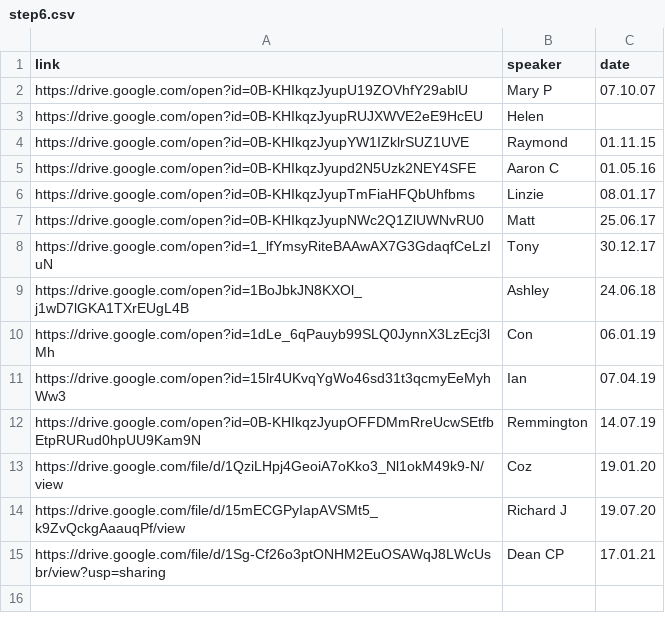
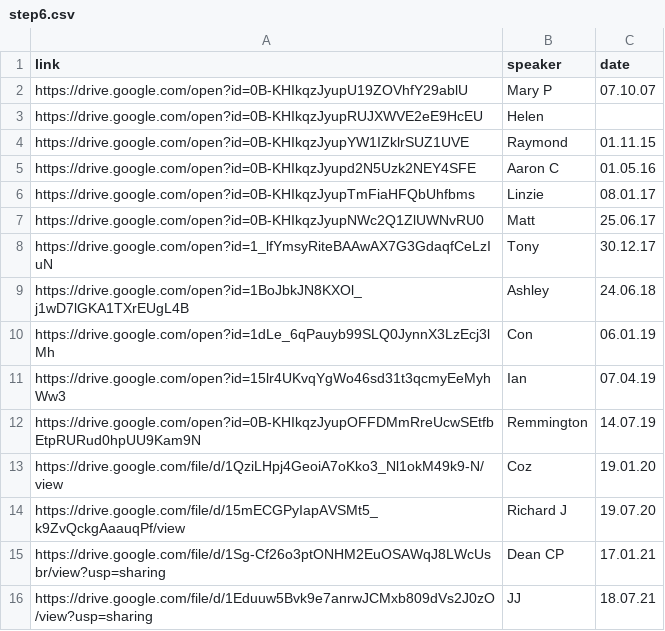
Before and after one commit to naeuston/naeuston.github.io, a CSV file: _data/shares/step6.csv, drawn as a sheet.

Commit message:
Update step6.csv

```diff
--- a/_data/shares/step6.csv
+++ b/_data/shares/step6.csv
@@ -15 +15,2 @@ https://drive.google.com/file/d/15mECGPyIapAVSMt5_k9ZvQckgAaauqPf/view,Richard J
 https://drive.google.com/file/d/1Sg-Cf26o3ptONHM2EuOSAWqJ8LWcUsbr/view?usp=sharing,Dean CP,17.01.21
+https://drive.google.com/file/d/1Eduuw5Bvk9e7anrwJCMxb809dVs2J0zO/view?usp=sharing,JJ,18.07.21
```
